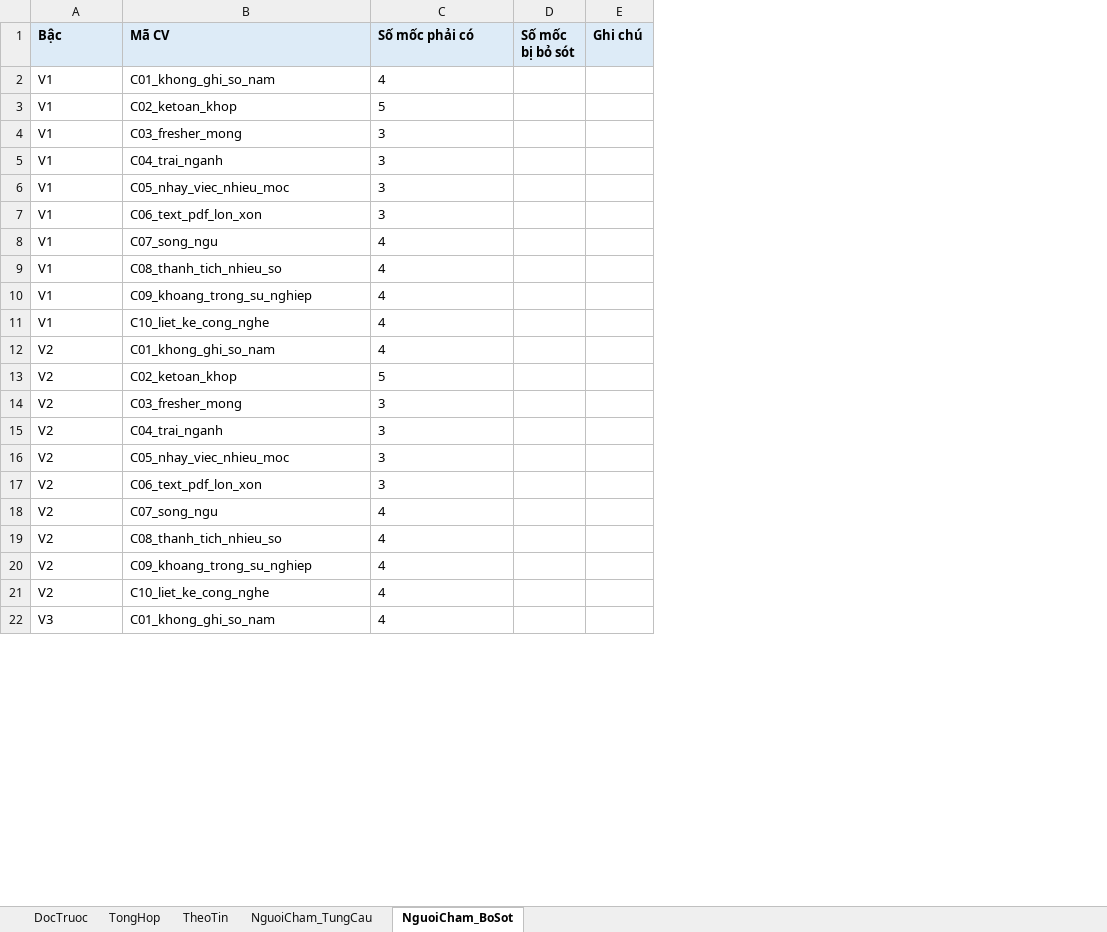
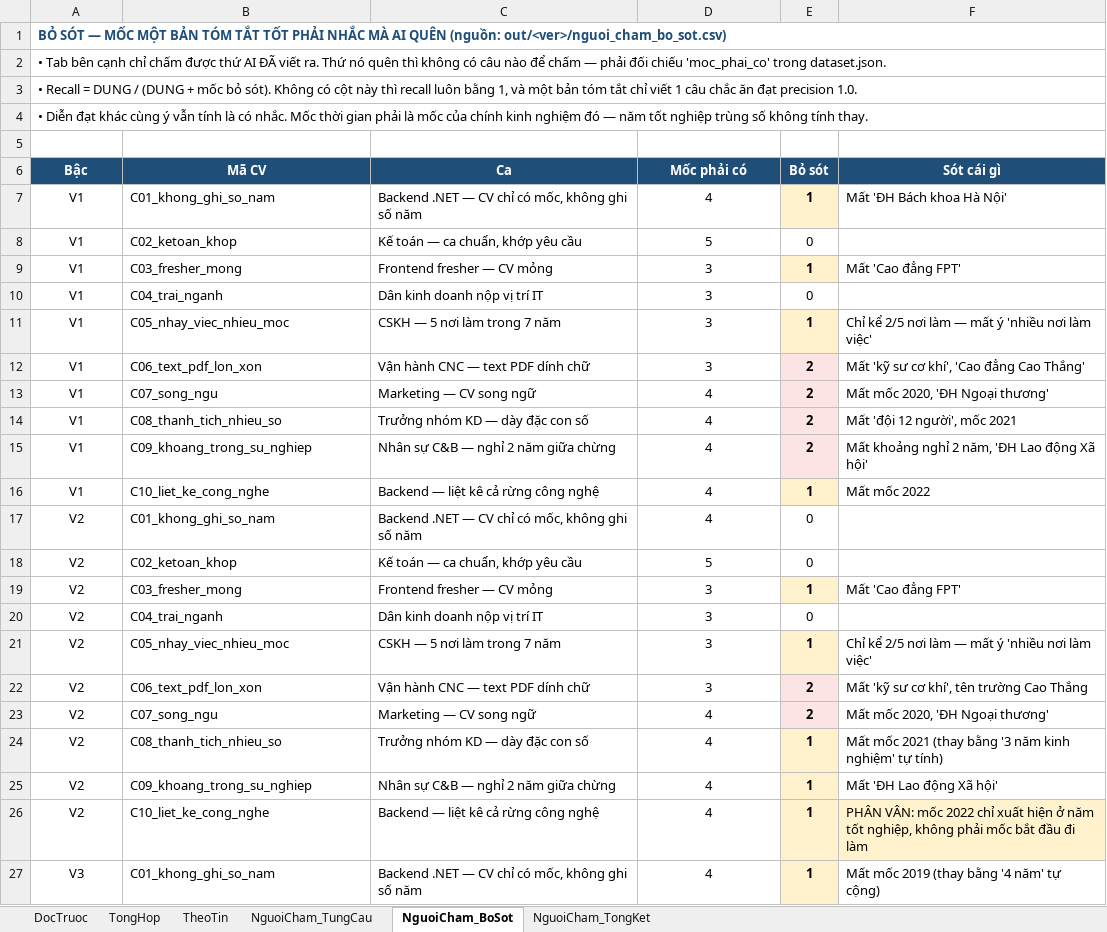
Before and after one commit to xXIOrehIXx/SRIS-Smart-Recruitment-and-Interview-System, an Excel workbook: Development/backend/ai-experiments/exp_cv_summary/out/KET_QUA_TONG_HOP.xlsx, sheet NguoiCham_BoSot, drawn as a sheet; only a part is shown; values as stored, in another font and other column widths than the file's, no borders; removed rows and columns are numbered as before the commit, all else as after; the diff covers the shown part only; the diff names each change by its address in the sheet, - before the commit and + after, or states it on an @@ line.

```diff
--- a/Development/backend/ai-experiments/exp_cv_summary/out/KET_QUA_TONG_HOP.xlsx (sheet NguoiCham_BoSot)
+++ b/Development/backend/ai-experiments/exp_cv_summary/out/KET_QUA_TONG_HOP.xlsx (sheet NguoiCham_BoSot)
+sheet tab: NguoiCham_TongKet
+column C (Ca), rows 7-27: Backend .NET — CV chỉ có mốc, không ghi số năm | Kế toán — ca chuẩn, khớp yêu cầu | Frontend fresher — CV mỏng | Dân kinh doanh nộp vị trí IT | CSKH — 5 nơi làm trong 7 năm | Vận hành CNC — text PDF dính chữ | Marketing — CV song ngữ | Trưởng nhóm KD — dày đặc con số | Nhân sự C&B — nghỉ 2 năm giữa chừng | Backend — liệt kê cả rừng công nghệ | Backend .NET — CV chỉ có mốc, không ghi số năm | Kế toán — ca chuẩn, khớp yêu cầu | Frontend fresher — CV mỏng | Dân kinh doanh nộp vị trí IT | CSKH — 5 nơi làm trong 7 năm | Vận hành CNC — text PDF dính chữ | Marketing — CV song ngữ | Trưởng nhóm KD — dày đặc con số | Nhân sự C&B — nghỉ 2 năm giữa chừng | Backend — liệt kê cả rừng công nghệ | Backend .NET — CV chỉ có mốc, không ghi số năm
-column D (Số mốc bị bỏ sót), empty
-column E (Ghi chú), empty
+column E (Bỏ sót), rows 7-27: 1 | 0 | 1 | 0 | 1 | 2 | 2 | 2 | 2 | 1 | 0 | 0 | 1 | 0 | 1 | 2 | 2 | 1 | 1 | 1 | 1
+column F (Sót cái gì), rows 7-27: Mất 'ĐH Bách khoa Hà Nội' |  | Mất 'Cao đẳng FPT' |  | Chỉ kể 2/5 nơi làm — mất ý 'nhiều nơi làm việc' | Mất 'kỹ sư cơ khí', 'Cao đẳng Cao Thắng' | Mất mốc 2020, 'ĐH Ngoại thương' | Mất 'đội 12 người', mốc 2021 | Mất khoảng nghỉ 2 năm, 'ĐH Lao động Xã hội' | Mất mốc 2022 |  |  | Mất 'Cao đẳng FPT' |  | Chỉ kể 2/5 nơi làm — mất ý 'nhiều nơi làm việc' | Mất 'kỹ sư cơ khí', tên trường Cao Thắng | Mất mốc 2020, 'ĐH Ngoại thương' | Mất mốc 2021 (thay bằng '3 năm kinh nghiệm' tự tính) | Mất 'ĐH Lao động Xã hội' | PHÂN VÂN: mốc 2022 chỉ xuất hiện ở năm tốt nghiệp, không phải mốc bắt đầu đi làm | Mất mốc 2019 (thay bằng '4 năm' tự cộng)
+row 1: BỎ SÓT — MỐC MỘT BẢN TÓM TẮT TỐT PHẢI NHẮC MÀ AI QUÊN (nguồn: out/<ver>/nguoi_cham_bo_sot.csv)
+row 2: • Tab bên cạnh chỉ chấm được thứ AI ĐÃ viết ra. Thứ nó quên thì không có câu nào để chấm — phải đối chiếu 'moc_phai_co' trong dataset.json.
+row 3: • Recall = DUNG / (DUNG + mốc bỏ sót). Không có cột này thì recall luôn bằng 1, và một bản tóm tắt chỉ viết 1 câu chắc ăn đạt precision 1.0.
+row 4: • Diễn đạt khác cùng ý vẫn tính là có nhắc. Mốc thời gian phải là mốc của chính kinh nghiệm đó — năm tốt nghiệp trùng số không tính thay.
+row 5: (empty)
@@ A6:B6 alignment: left → center, fill: #DDEBF7 → #1F4E79, text colour: black → #FFFFFF @@
-D6: Số mốc phải có
+D6: Mốc phải có
-D6:D27 alignment: left
+D6:D27 alignment: center
@@ D6 fill: #DDEBF7 → #1F4E79, text colour: black → #FFFFFF @@
-A7:A27 alignment: left
+A7:A27 alignment: center
```
Also changed, not shown: cell formats elsewhere in this sheet, sheet NguoiCham_TungCau, sheet TheoTin, sheet DocTruoc, sheet TongHop, 21 other files.
